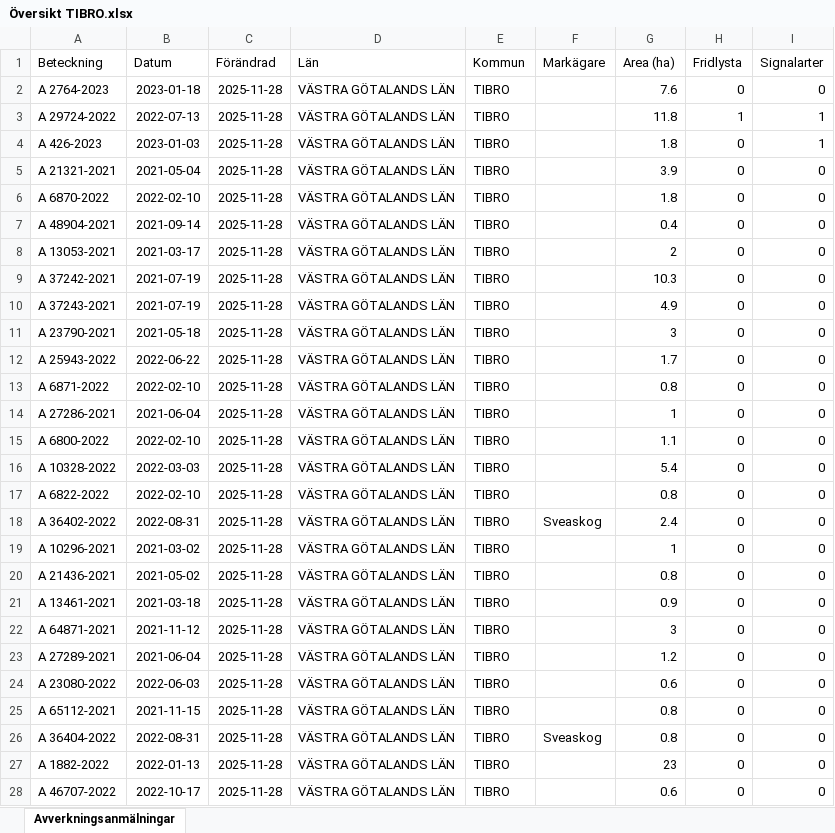
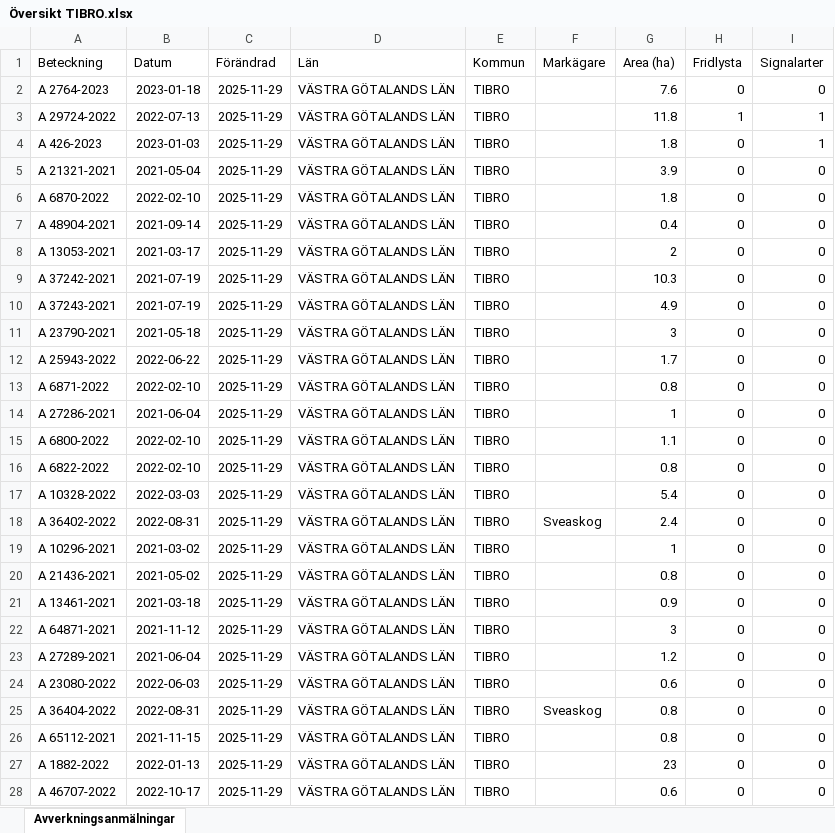
Before and after one commit to klasma/Logging_1472, an Excel workbook: Översikt TIBRO.xlsx, sheet Avverkningsanmälningar, drawn as a sheet; only a part is shown; values as stored, in another font and other column widths than the file's, no borders; the diff covers the shown part only; the diff names each change by its address in the sheet, - before the commit and + after, or states it on an @@ line.

```diff
--- a/Översikt TIBRO.xlsx (sheet Avverkningsanmälningar)
+++ b/Översikt TIBRO.xlsx (sheet Avverkningsanmälningar)
-C2:C28 (Förändrad): 2025-11-28
+C2:C28 (Förändrad): 2025-11-29
-A16 (Beteckning): A 10328-2022
+A16 (Beteckning): A 6822-2022
-B16 (Datum): 2022-03-03
+B16 (Datum): 2022-02-10
-G16 (Area (ha)): 5.4
+G16 (Area (ha)): 0.8
-A17 (Beteckning): A 6822-2022
+A17 (Beteckning): A 10328-2022
-B17 (Datum): 2022-02-10
+B17 (Datum): 2022-03-03
-G17 (Area (ha)): 0.8
+G17 (Area (ha)): 5.4
-A25 (Beteckning): A 65112-2021
+A25 (Beteckning): A 36404-2022
-B25 (Datum): 2021-11-15
+B25 (Datum): 2022-08-31
-F25 (Markägare): (empty)
+F25 (Markägare): Sveaskog
-A26 (Beteckning): A 36404-2022
+A26 (Beteckning): A 65112-2021
-B26 (Datum): 2022-08-31
+B26 (Datum): 2021-11-15
-F26 (Markägare): Sveaskog
+F26 (Markägare): (empty)
```
Also changed, not shown: 478 edited cells elsewhere in this sheet, artfynd/A 2764-2023 artfynd.xlsx, artfynd/A 29724-2022 artfynd.xlsx, 14 other files.
